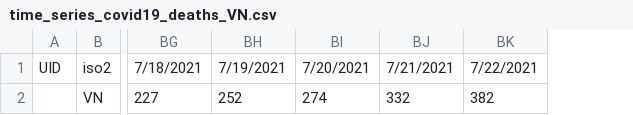
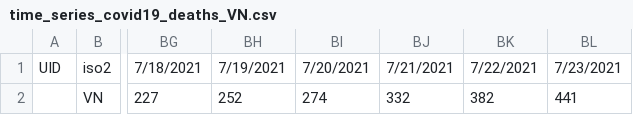
Before and after one commit to QuocTran/Covid19_VN, a CSV file: data/time_series_covid19_deaths_VN.csv, drawn as a sheet; only a part is shown, gaps mark what is left out; the diff names each change by its address in the sheet, - before the commit and + after, or states it on an @@ line.

Commit message:
Updated death number

```diff
--- a/data/time_series_covid19_deaths_VN.csv
+++ b/data/time_series_covid19_deaths_VN.csv
+column BL, rows 1-2: 7/23/2021 | 441
```
